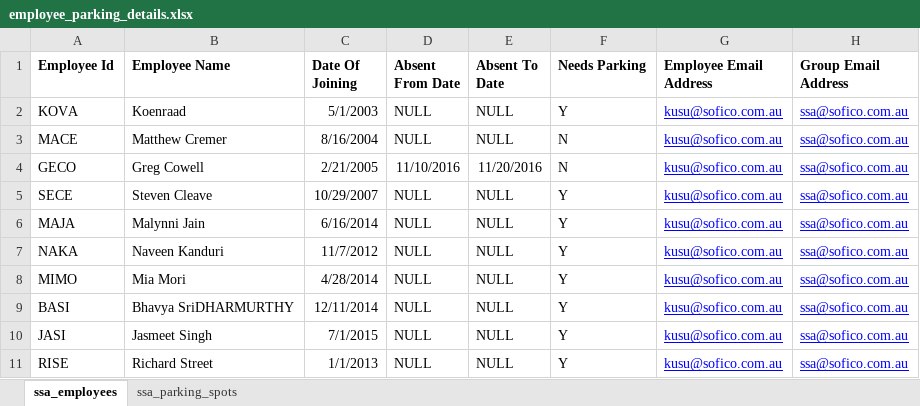
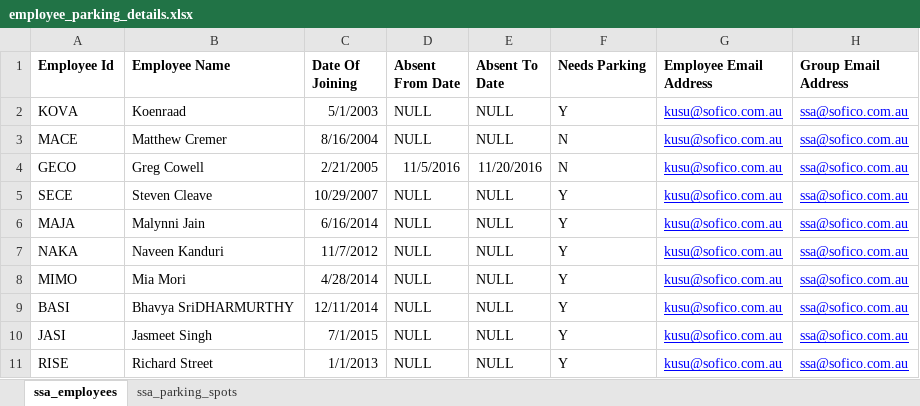
Before and after one commit to kunalsumbly/new_carpark, an Excel workbook: ssa-carpark/src/main/resources/employee_parking_details.xlsx, sheet ssa_employees, drawn as a sheet; values as stored, in another font and other column widths than the file's, no borders; the diff names each change by its address in the sheet, - before the commit and + after, or states it on an @@ line.

Commit message:
4th commit where the business logic which actually allocates the parking spots based on date of joining has been implemented

```diff
--- a/ssa-carpark/src/main/resources/employee_parking_details.xlsx (sheet ssa_employees)
+++ b/ssa-carpark/src/main/resources/employee_parking_details.xlsx (sheet ssa_employees)
-D4 (Absent From Date): 11/10/2016
+D4 (Absent From Date): 11/5/2016
```
Also changed, not shown: sheet ssa_parking_spots, ssa-carpark/target/classes/employee_parking_details.xlsx, 8 other files.
